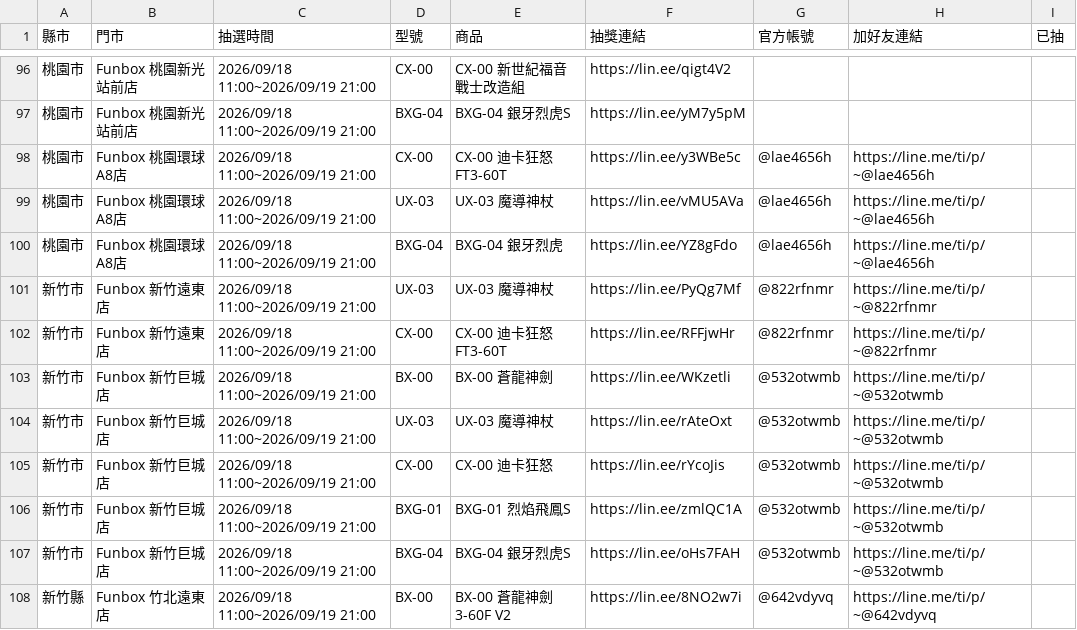
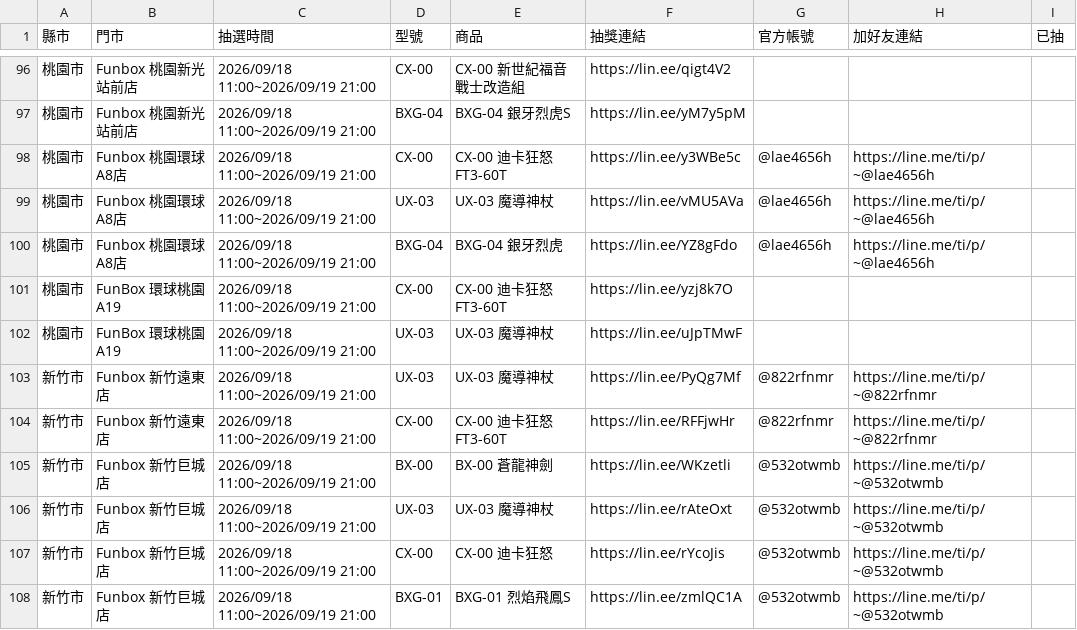
Before and after one commit to yang-hua-11/funbox-line, a CSV file: checklist.csv, drawn as a sheet; only a part is shown, gaps mark what is left out; the shorter side is filled out with more unchanged rows; the diff names each change by its address in the sheet, - before the commit and + after, or states it on an @@ line.

```diff
--- a/checklist.csv
+++ b/checklist.csv
+row 101: 桃園市 | FunBox 環球桃園A19 | 2026/09/18 11:00~2026/09/19 21:00 | CX-00 | CX-00 迪卡狂怒 FT3-60T | https://lin.ee/yzj8k7O
+row 102: 桃園市 | FunBox 環球桃園A19 | 2026/09/18 11:00~2026/09/19 21:00 | UX-03 | UX-03 魔導神杖 | https://lin.ee/uJpTMwF
```
Also changed, not shown: 3 other files.
